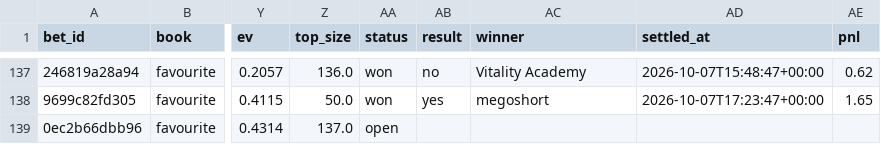
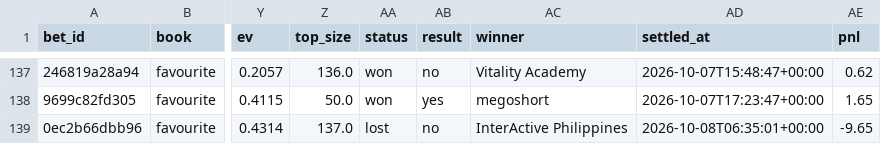
Before and after one commit to nathangin/esports-betting, a CSV file: state/paper/ledger.csv, drawn as a sheet; only a part is shown, gaps mark what is left out; the diff names each change by its address in the sheet, - before the commit and + after, or states it on an @@ line.

```diff
--- a/state/paper/ledger.csv
+++ b/state/paper/ledger.csv
-AA139 (status): open
+AA139 (status): lost
-AB139 (result): (empty)
+AB139 (result): no
-AC139 (winner): (empty)
+AC139 (winner): InterActive Philippines
-AD139 (settled_at): (empty)
+AD139 (settled_at): 2026-10-08T06:35:01+00:00
-AE139 (pnl): (empty)
+AE139 (pnl): -9.65
```
Also changed, not shown: 4 other files.
